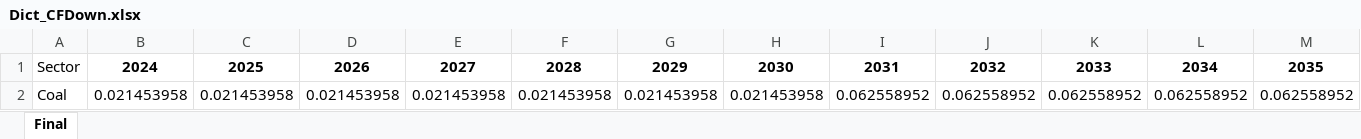
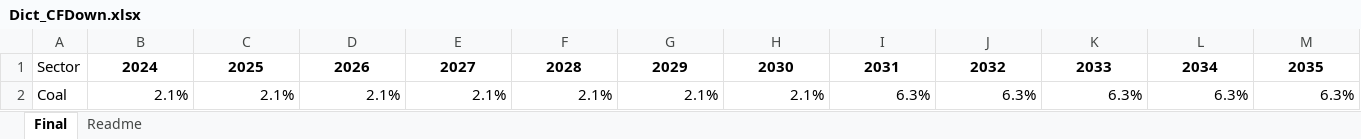
Before and after one commit to yanxzh/Unit-level-Turnover-Model, an Excel workbook: 3_PPTurnover/input/dict/Dict_CFDown.xlsx, sheet Final, drawn as a sheet; only a part is shown; values as stored, in another font and other column widths than the file's, no borders; removed rows and columns are numbered as before the commit, all else as after; rows hold the shown columns only; the diff names each change by its address in the sheet, - before the commit and + after, or states it on an @@ line.

```diff
--- a/3_PPTurnover/input/dict/Dict_CFDown.xlsx (sheet Final)
+++ b/3_PPTurnover/input/dict/Dict_CFDown.xlsx (sheet Final)
+sheet tab: Readme
-row 2: Coal | 0.021453958 | 0.021453958 | 0.021453958 | 0.021453958 | 0.021453958 | 0.021453958 | 0.021453958 | 0.062558952 | 0.062558952 | 0.062558952 | 0.062558952 | 0.062558952
+row 2: Coal | 2.1% | 2.1% | 2.1% | 2.1% | 2.1% | 2.1% | 2.1% | 6.3% | 6.3% | 6.3% | 6.3% | 6.3%
```
Also changed, not shown: 2_GetPPInfor/output/4_PP_parameter/Dict_PP_Para.xlsx, 3_PPTurnover/input/dict/DictOfPhaseout.xlsx, 9 other files.
